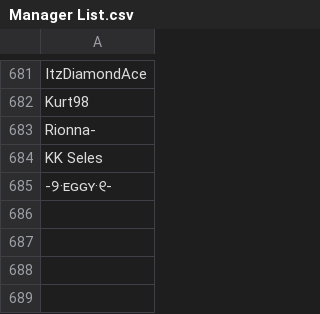
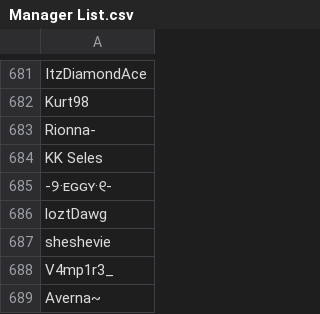
Before and after one commit to SpiritXR/Patreon-List-Manager-List, a CSV file: Manager List.csv, drawn as a sheet; only a part is shown, gaps mark what is left out.

Commit message:
Update Manager List.csv
added:

loztDawg
sheshevie
V4mp1r3_
Averna~

(FullVRservice)

```diff
--- a/Manager List.csv
+++ b/Manager List.csv
@@ -685 +685,5 @@ KK Seles
 -୨·ᴇɢɢʏ·୧-
+loztDawg
+sheshevie
+V4mp1r3_
+Averna~
```
